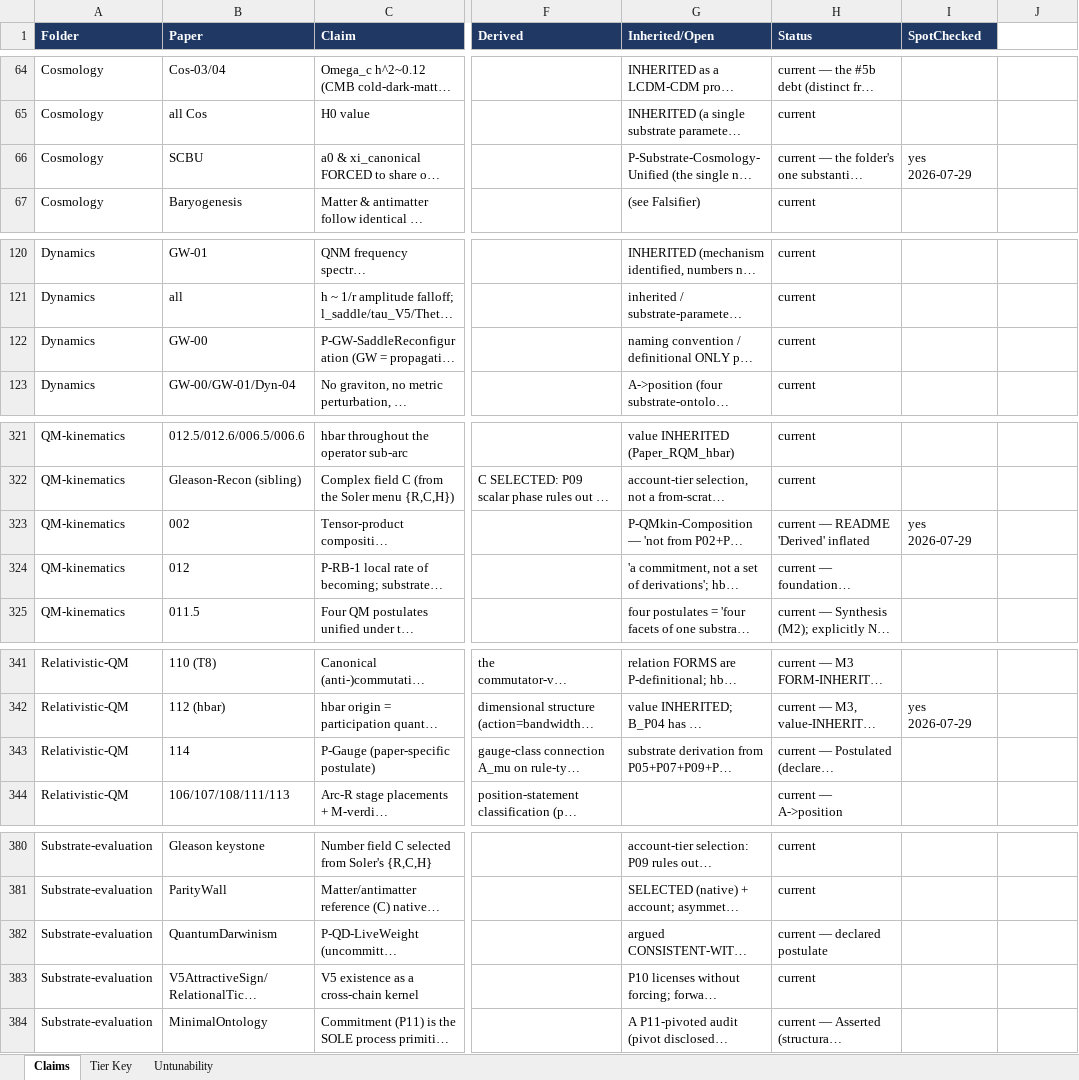
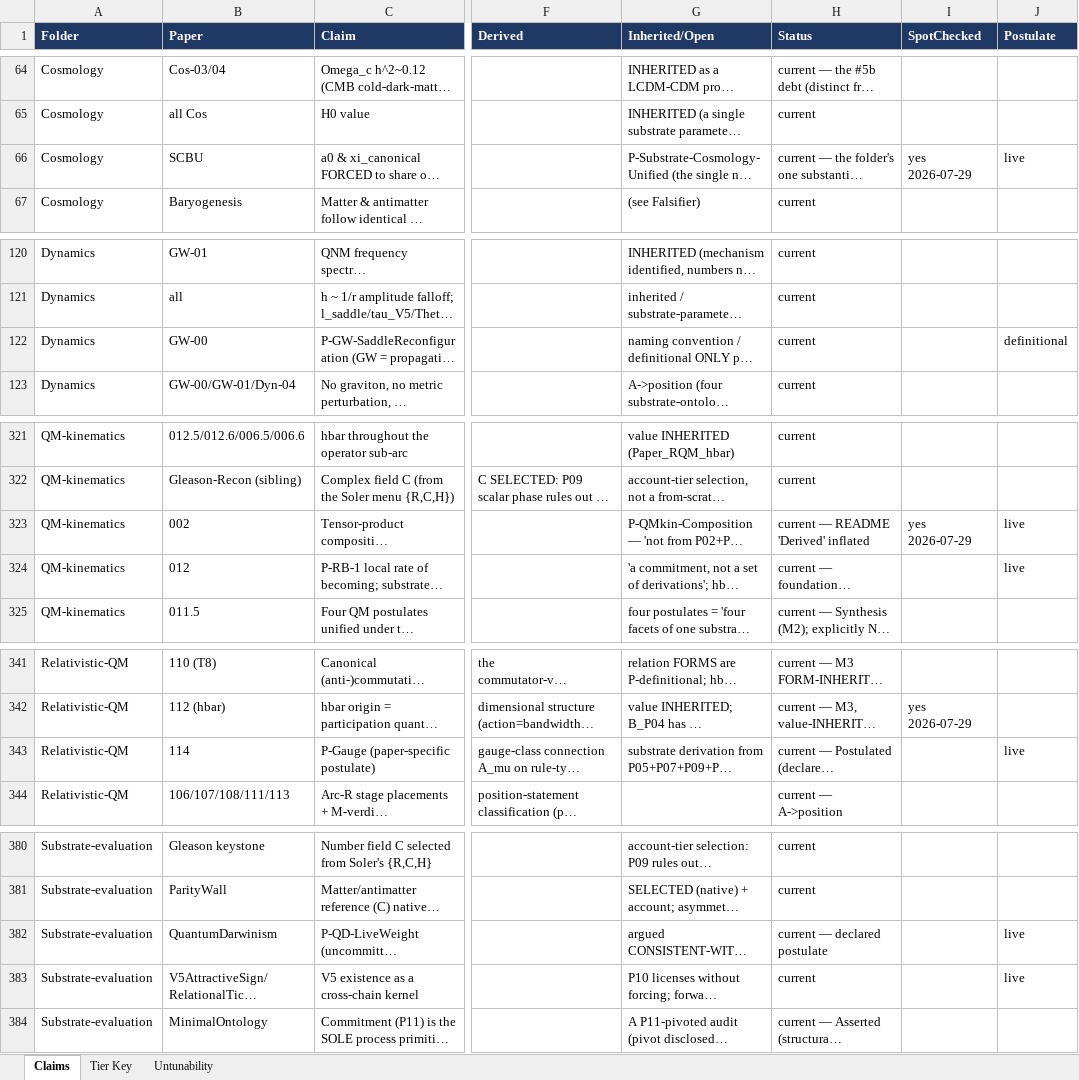
Before and after one commit to allen-proxmire/ED-forced, an Excel workbook: ED_TieredClaims_Master.xlsx, sheet Claims, drawn as a sheet; only a part is shown, gaps mark what is left out; long unchanged cells end in …; values as stored, in another font and other column widths than the file's, no borders; the diff covers the shown part only; the diff names each change by its address in the sheet, - before the commit and + after, or states it on an @@ line.

```diff
--- a/ED_TieredClaims_Master.xlsx (sheet Claims)
+++ b/ED_TieredClaims_Master.xlsx (sheet Claims)
-J1: (empty)
+J1: Postulate
-J1 fill: none
+J1 fill: #1F3864
-J66 (Postulate): (empty)
+J66 (Postulate): live
-J122 (Postulate): (empty)
+J122 (Postulate): definitional
-J323:J324 (Postulate): (empty)
+J323:J324 (Postulate): live
-J343 (Postulate): (empty)
+J343 (Postulate): live
-J382:J383 (Postulate): (empty)
+J382:J383 (Postulate): live
```
Also changed, not shown: 17 edited cells elsewhere in this sheet, sheet Untunability.
